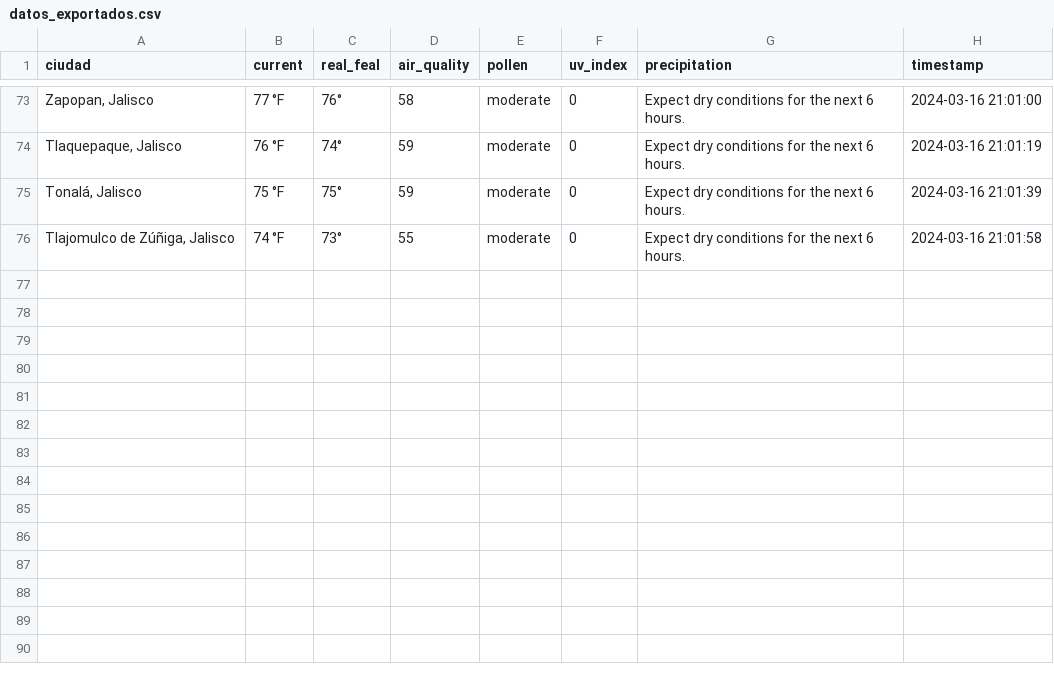
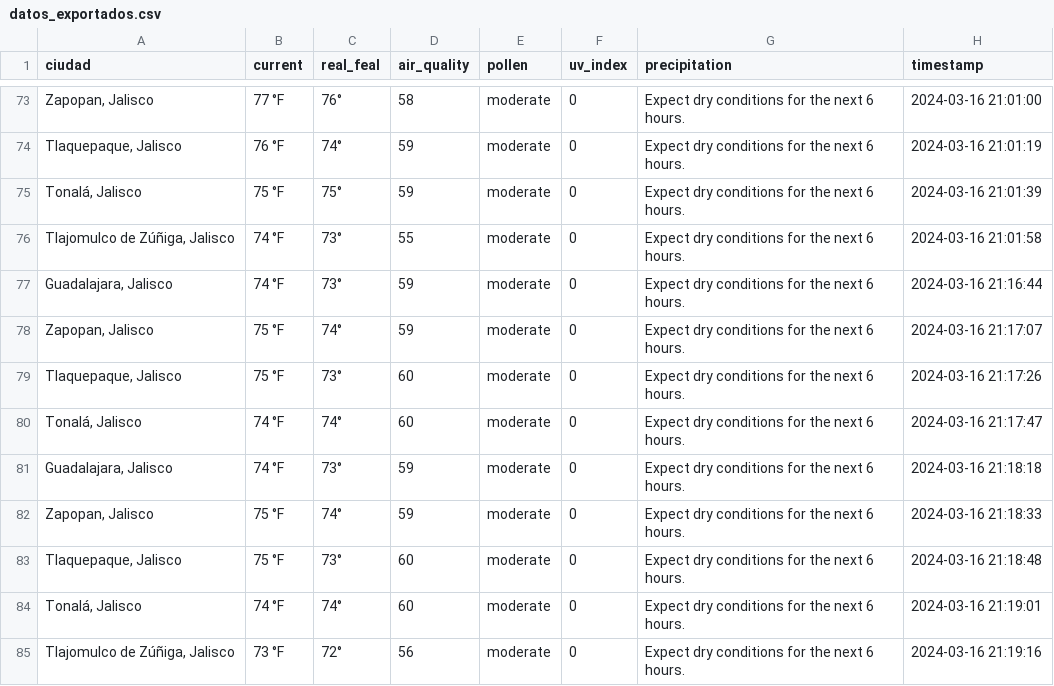
Before and after one commit to AraceliAG/ServiciosWeb, a CSV file: datos_exportados.csv, drawn as a sheet; only a part is shown, gaps mark what is left out; the diff names each change by its address in the sheet, - before the commit and + after, or states it on an @@ line.

```diff
--- a/datos_exportados.csv
+++ b/datos_exportados.csv
+row 77: Guadalajara, Jalisco | 74 °F | 73° | 59 | moderate | 0 | Expect dry conditions for the next 6 hours. | 2024-03-16 21:16:44
+row 78: Zapopan, Jalisco | 75 °F | 74° | 59 | moderate | 0 | Expect dry conditions for the next 6 hours. | 2024-03-16 21:17:07
+row 79: Tlaquepaque, Jalisco | 75 °F | 73° | 60 | moderate | 0 | Expect dry conditions for the next 6 hours. | 2024-03-16 21:17:26
+row 80: Tonalá, Jalisco | 74 °F | 74° | 60 | moderate | 0 | Expect dry conditions for the next 6 hours. | 2024-03-16 21:17:47
+row 81: Guadalajara, Jalisco | 74 °F | 73° | 59 | moderate | 0 | Expect dry conditions for the next 6 hours. | 2024-03-16 21:18:18
+row 82: Zapopan, Jalisco | 75 °F | 74° | 59 | moderate | 0 | Expect dry conditions for the next 6 hours. | 2024-03-16 21:18:33
+row 83: Tlaquepaque, Jalisco | 75 °F | 73° | 60 | moderate | 0 | Expect dry conditions for the next 6 hours. | 2024-03-16 21:18:48
+row 84: Tonalá, Jalisco | 74 °F | 74° | 60 | moderate | 0 | Expect dry conditions for the next 6 hours. | 2024-03-16 21:19:01
+row 85: Tlajomulco de Zúñiga, Jalisco | 73 °F | 72° | 56 | moderate | 0 | Expect dry conditions for the next 6 hours. | 2024-03-16 21:19:16
```
Also changed, not shown: 1 other file.
